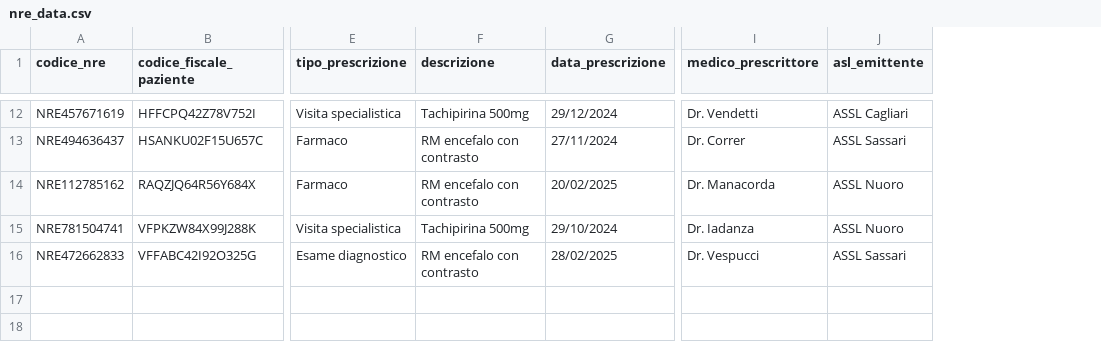
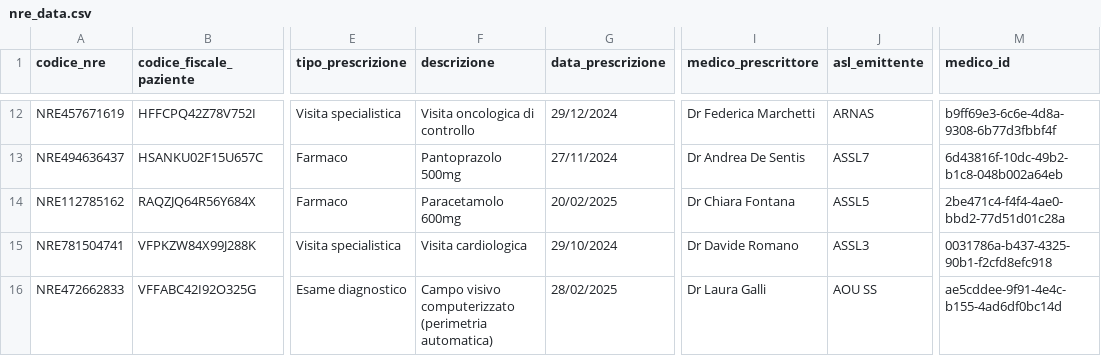
Before and after one commit to AlexSo79/sardinia_medical_system, a CSV file: data/nre_data.csv, drawn as a sheet; only a part is shown, gaps mark what is left out; the diff covers the shown part only; the diff names each change by its address in the sheet, - before the commit and + after, or states it on an @@ line.

```diff
--- a/data/nre_data.csv
+++ b/data/nre_data.csv
+column M (medico_id), rows 12-16: b9ff69e3-6c6e-4d8a-9308-6b77d3fbbf4f | 6d43816f-10dc-49b2-b1c8-048b002a64eb | 2be471c4-f4f4-4ae0-bbd2-77d51d01c28a | 0031786a-b437-4325-90b1-f2cfd8efc918 | ae5cddee-9f91-4e4c-b155-4ad6df0bc14d
-F12 (descrizione): Tachipirina 500mg
+F12 (descrizione): Visita oncologica di controllo
-I12 (medico_prescrittore): Dr. Vendetti
+I12 (medico_prescrittore): Dr Federica Marchetti
-J12 (asl_emittente): ASSL Cagliari
+J12 (asl_emittente): ARNAS
-F13 (descrizione): RM encefalo con contrasto
+F13 (descrizione): Pantoprazolo 500mg
-I13 (medico_prescrittore): Dr. Correr
+I13 (medico_prescrittore): Dr Andrea De Sentis
-J13 (asl_emittente): ASSL Sassari
+J13 (asl_emittente): ASSL7
-F14 (descrizione): RM encefalo con contrasto
+F14 (descrizione): Paracetamolo 600mg
-I14 (medico_prescrittore): Dr. Manacorda
+I14 (medico_prescrittore): Dr Chiara Fontana
-J14 (asl_emittente): ASSL Nuoro
+J14 (asl_emittente): ASSL5
-F15 (descrizione): Tachipirina 500mg
+F15 (descrizione): Visita cardiologica
-I15 (medico_prescrittore): Dr. Iadanza
+I15 (medico_prescrittore): Dr Davide Romano
-J15 (asl_emittente): ASSL Nuoro
+J15 (asl_emittente): ASSL3
-F16 (descrizione): RM encefalo con contrasto
+F16 (descrizione): Campo visivo computerizzato (perimetria automatica)
-I16 (medico_prescrittore): Dr. Vespucci
+I16 (medico_prescrittore): Dr Laura Galli
-J16 (asl_emittente): ASSL Sassari
+J16 (asl_emittente): AOU SS
```
Also changed, not shown: 29 edited cells elsewhere in this file, data/fse_documenti.csv, data/fse_medici.csv, 11 other files.
